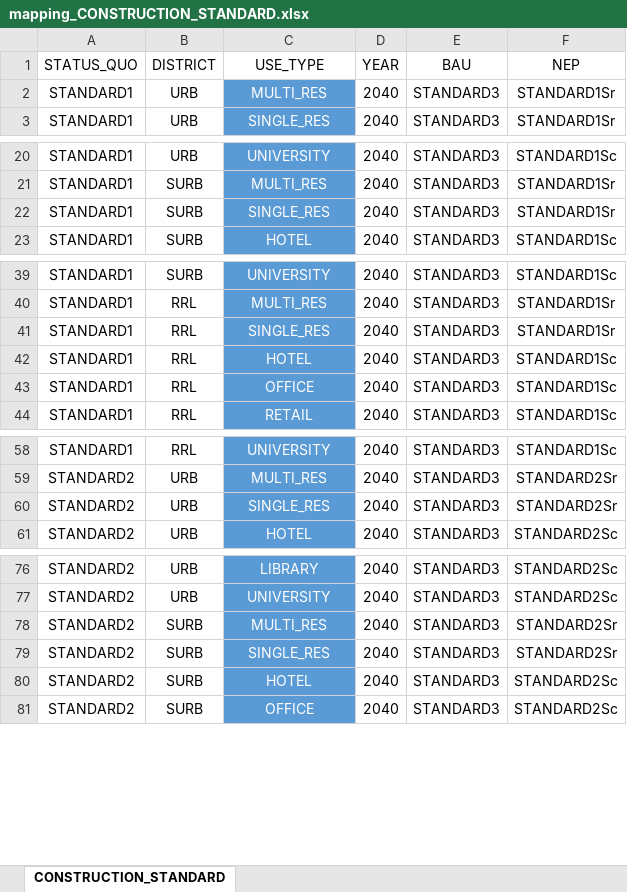
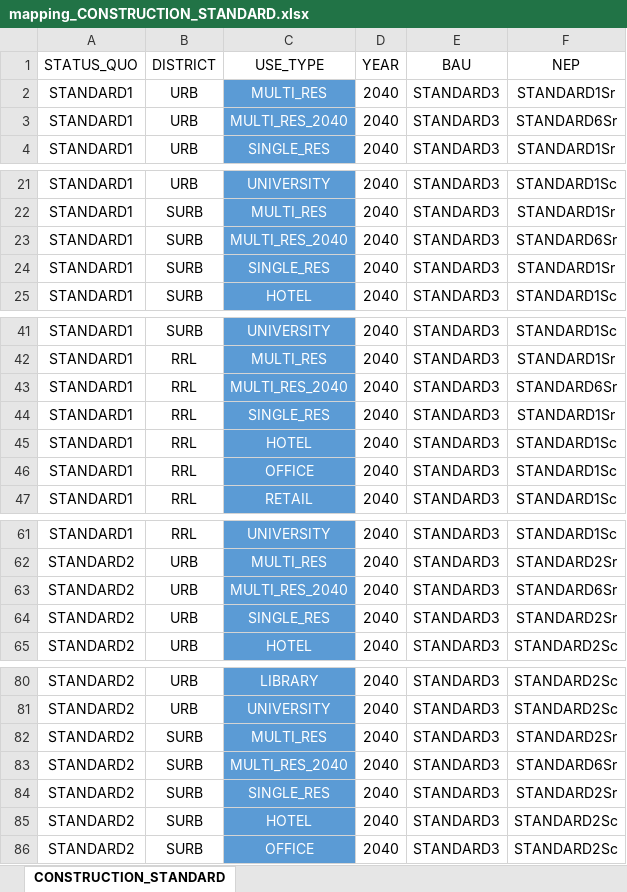
Before and after one commit to architecture-building-systems/cea-remap-ville-plugin, an Excel workbook: remap_ville_plugin/mapping_CONSTRUCTION_STANDARD.xlsx, sheet CONSTRUCTION_STANDARD, drawn as a sheet; only a part is shown, gaps mark what is left out; values as stored, in another font and other column widths than the file's, no borders; the diff covers the shown part only; the diff names each change by its address in the sheet, - before the commit and + after, or states it on an @@ line.

Commit message:
Update mapping_CONSTRUCTION_STANDARD.xlsx
Update to include MULTI_RES_2040

```diff
--- a/remap_ville_plugin/mapping_CONSTRUCTION_STANDARD.xlsx (sheet CONSTRUCTION_STANDARD)
+++ b/remap_ville_plugin/mapping_CONSTRUCTION_STANDARD.xlsx (sheet CONSTRUCTION_STANDARD)
+row 3: STANDARD1 | URB | MULTI_RES_2040 | 2040 | STANDARD3 | STANDARD6Sr
+row 23: STANDARD1 | SURB | MULTI_RES_2040 | 2040 | STANDARD3 | STANDARD6Sr
+row 43: STANDARD1 | RRL | MULTI_RES_2040 | 2040 | STANDARD3 | STANDARD6Sr
+row 63: STANDARD2 | URB | MULTI_RES_2040 | 2040 | STANDARD3 | STANDARD6Sr
+row 83: STANDARD2 | SURB | MULTI_RES_2040 | 2040 | STANDARD3 | STANDARD6Sr
```
Also changed, not shown: 13 added rows and cell formats elsewhere in this sheet, formulas that keep their value.
